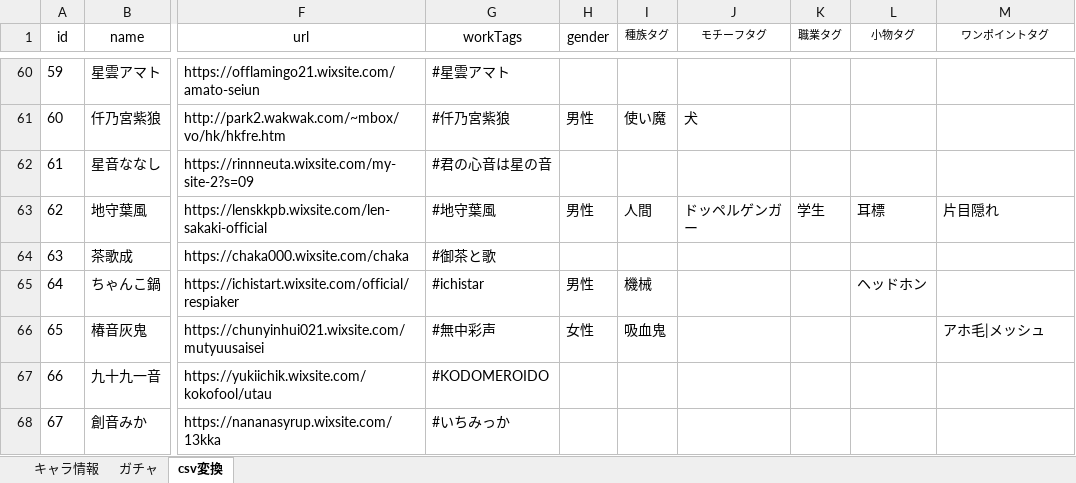
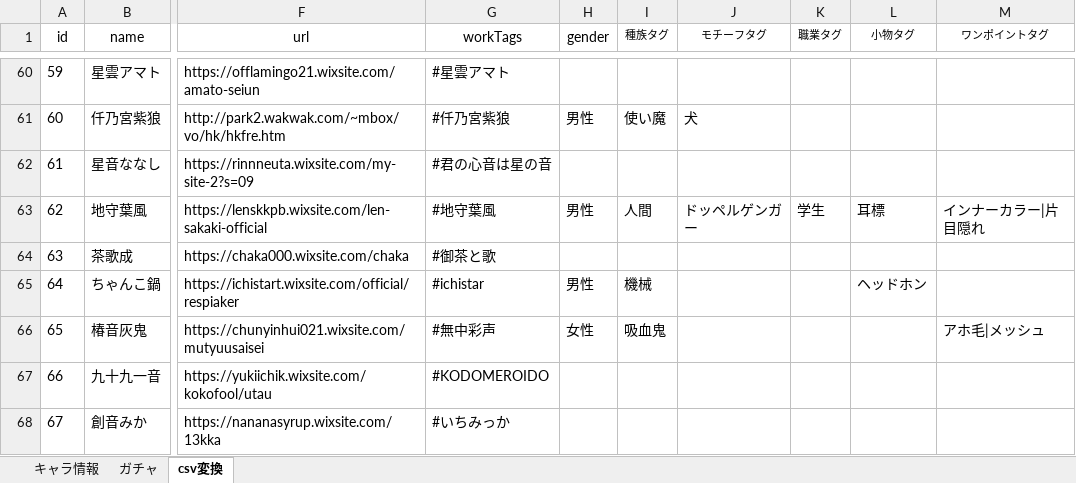
Before and after one commit to nyaruru-02/UTAU-Character-Icon-Library, an Excel workbook: data/characters.xlsx, sheet csv変換, drawn as a sheet; only a part is shown, gaps mark what is left out; values as stored, in another font and other column widths than the file's, no borders; table styles not drawn; the diff names each change by its address in the sheet, - before the commit and + after, or states it on an @@ line.

```diff
--- a/data/characters.xlsx (sheet csv変換)
+++ b/data/characters.xlsx (sheet csv変換)
-M63 (ワンポイントタグ): 片目隠れ
+M63 (ワンポイントタグ): インナーカラー|片目隠れ
```
Also changed, not shown: sheet ガチャ, sheet キャラ情報, hidden cells, 2 other files.
